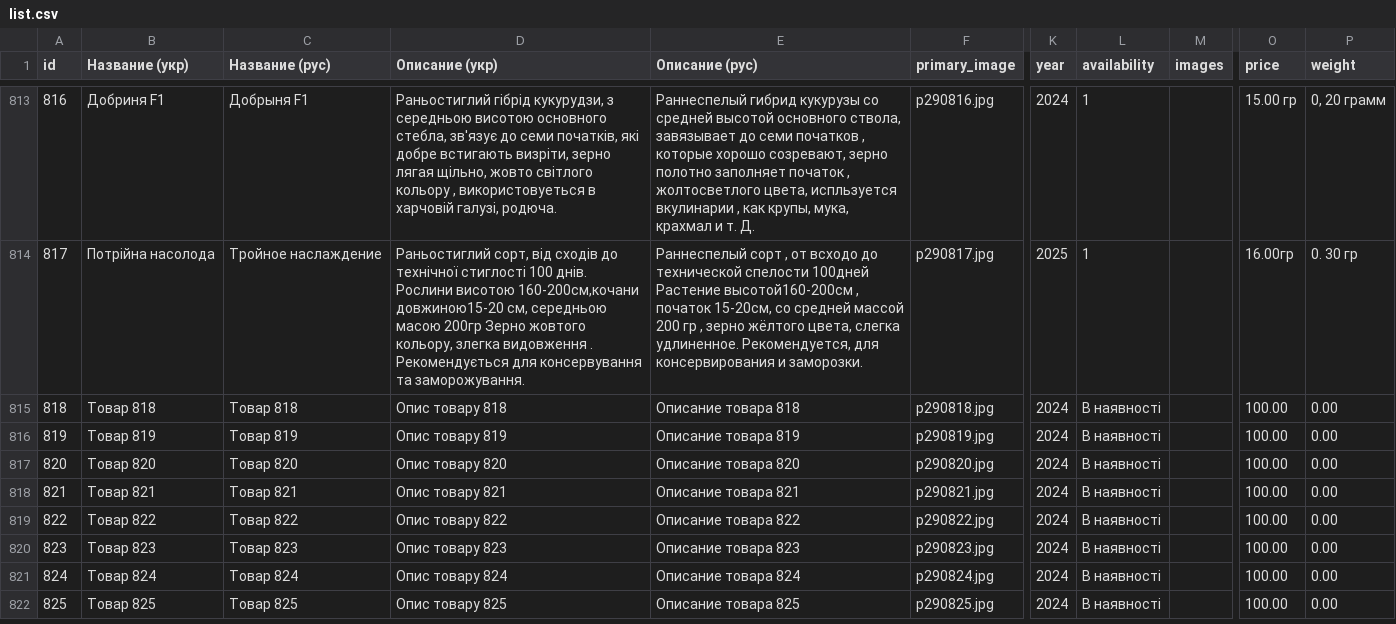
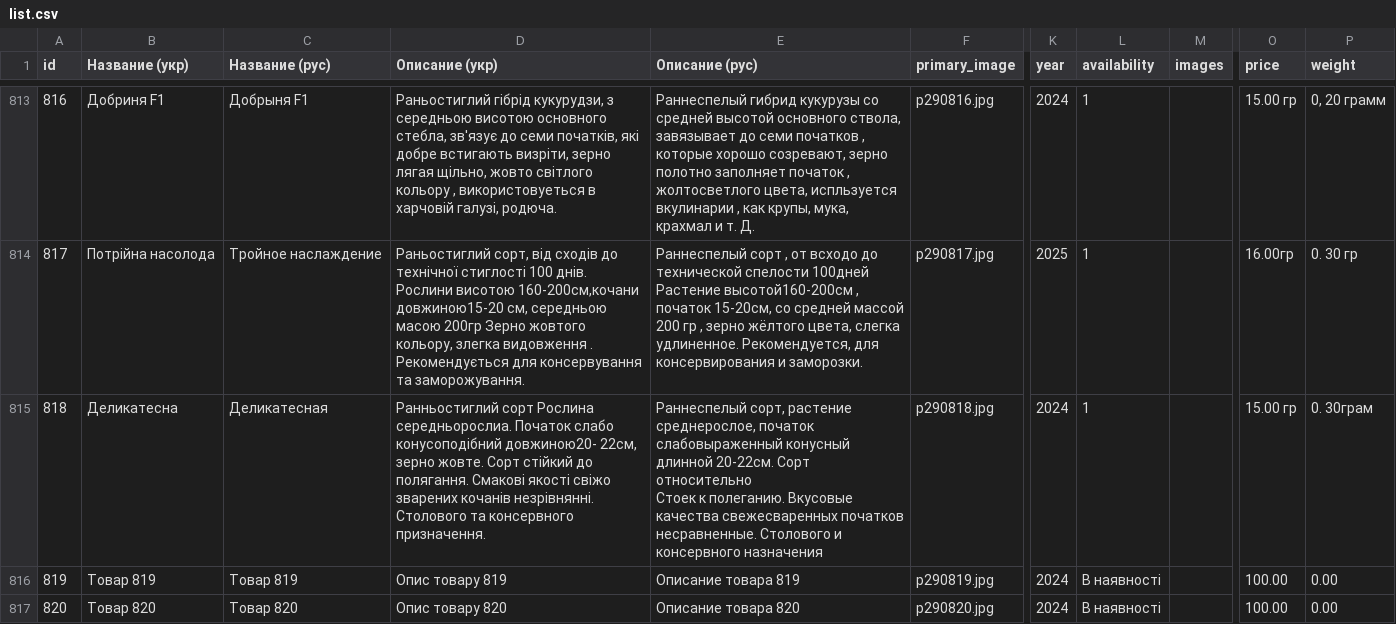
Before and after one commit to vgogunsky-tech/fun-dacha, a CSV file: data/list.csv, drawn as a sheet; only a part is shown, gaps mark what is left out; the shorter side is filled out with more unchanged rows; ↵ is a line break in a cell; the diff names each change by its address in the sheet, - before the commit and + after, or states it on an @@ line.

Commit message:
Update product 818 via webapp

```diff
--- a/data/list.csv
+++ b/data/list.csv
-B815 (Название (укр)): Tовар 818
+B815 (Название (укр)): Деликатесна
-C815 (Название (рус)): Товар 818
+C815 (Название (рус)): Деликатесная
-D815 (Описание (укр)): Опис товару 818
+D815 (Описание (укр)): Ранньостиглий сорт Рослина середньорослиа. Початок слабо конусоподібний довжиною20- 22см, зерно жовте. Сорт стійкий до полягання. Смакові якості свіжо зварених кочанів незрівнянні. Столового та консервного призначення.
-E815 (Описание (рус)): Описание товара 818
+E815 (Описание (рус)): Раннеспелый сорт, растение среднерослое, початок слабовыраженный конусный длинной 20-22см. Сорт относительно ↵ Стоек к полеганию. Вкусовые качества свежесваренных початков несравненные. Столового и консервного назначения
-L815 (availability): В наявності
+L815 (availability): 1
-O815 (price): 100.00
+O815 (price): 15.00 гр
-P815 (weight): 0.00
+P815 (weight): 0. 30грам
```
